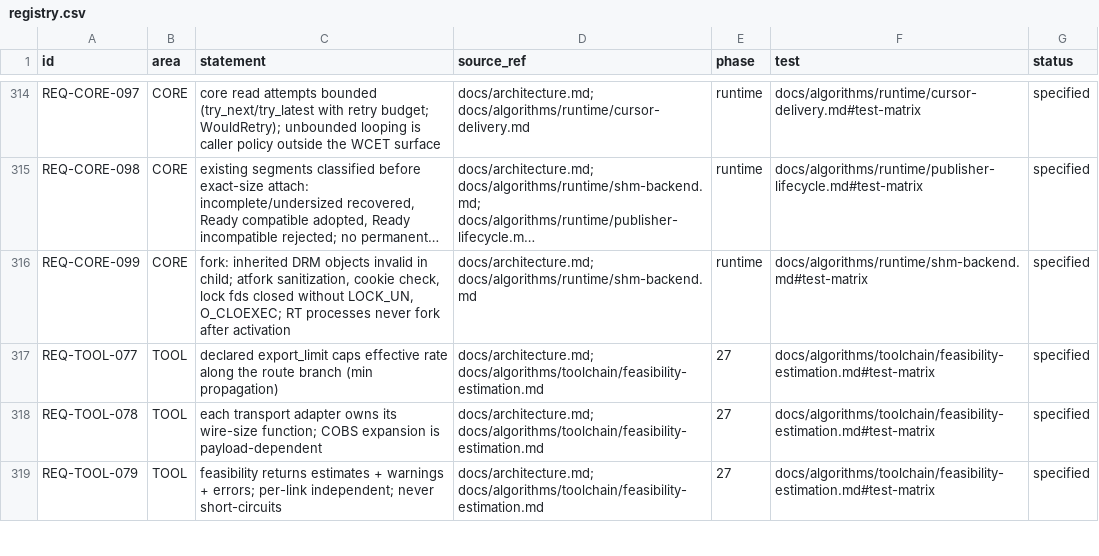
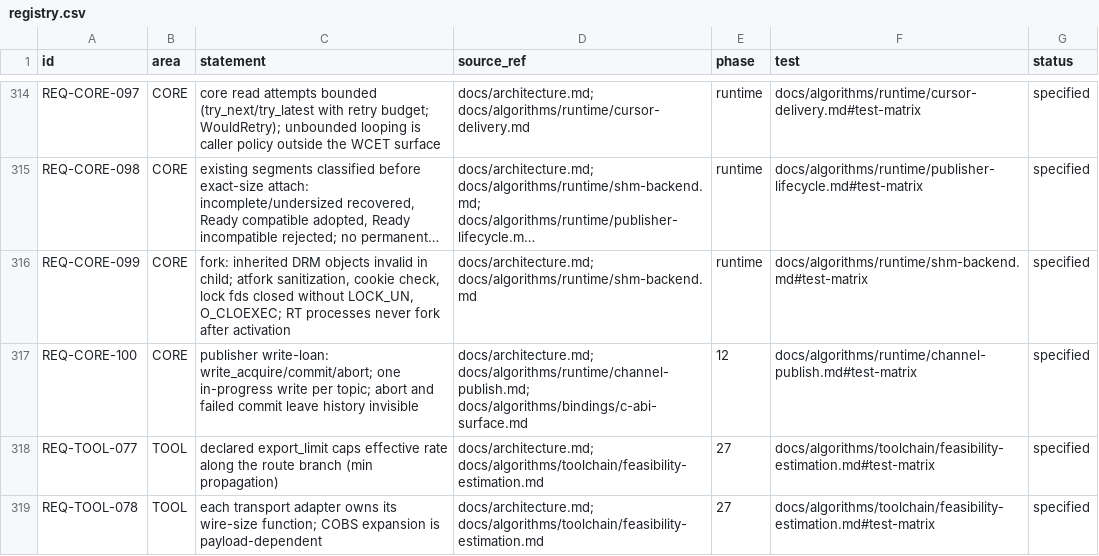
Before and after one commit to shakilapr/drm, a CSV file: docs/req/registry.csv, drawn as a sheet; only a part is shown, gaps mark what is left out; the shorter side is filled out with more unchanged rows; long unchanged cells end in …; the diff names each change by its address in the sheet, - before the commit and + after, or states it on an @@ line.

Commit message:
docs(req): fix registry schema, phase parser, and duplicate REQ ID
Document area enum (adds OPS/QAL), column semantics, and the per-requirement phase-resolution rule; drop the phantom per-area files. Fix migrate-registry.ps1 to parse Phase/Phases plurals and ranges with a -Report mode. Split duplicate REQ-CORE-052 (publish loan) into REQ-CORE-100.

```diff
--- a/docs/req/registry.csv
+++ b/docs/req/registry.csv
+row 317: REQ-CORE-100 | CORE | publisher write-loan: write_acquire/commit/abort; one in-progress write per topic; abort and failed commit leave history invisible | docs/architecture.md; docs/algorithms/runtime/channel-publish.md; docs/algorithms/bindings/c-abi-surface.md | 12 | docs/algorithms/runtime/channel-publish.md#test-matrix | specified
```
Also changed, not shown: 2 other files.
